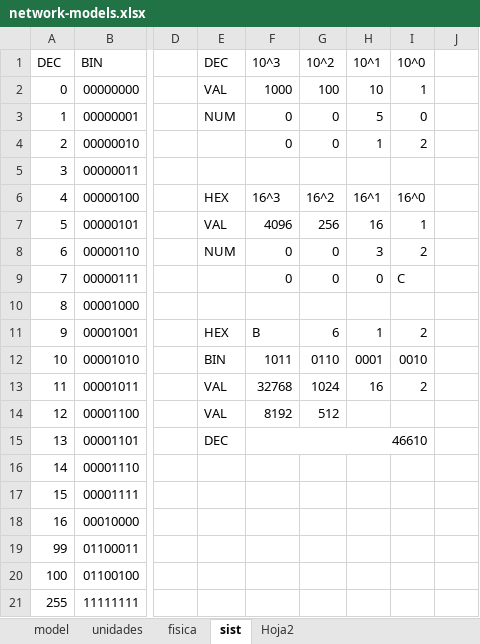
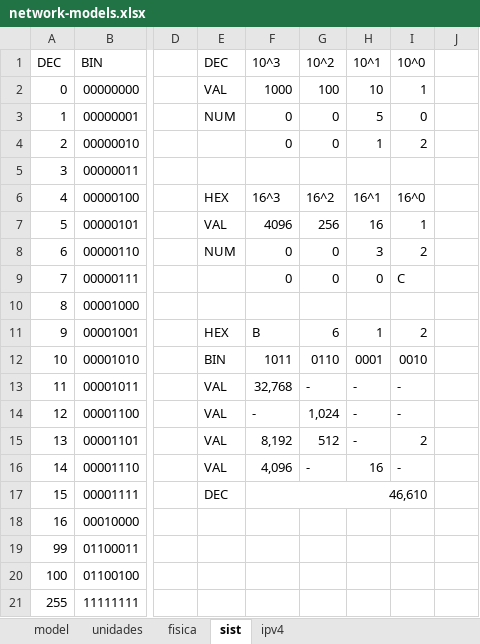
Before and after one commit to C215714N/EducacionIT, an Excel workbook: docs/network-models.xlsx, sheet sist, drawn as a sheet; only a part is shown, gaps mark what is left out; values as stored, in another font and other column widths than the file's, no cell formats; table styles not drawn; the diff names each change by its address in the sheet, - before the commit and + after, or states it on an @@ line.

```diff
--- a/docs/network-models.xlsx (sheet sist)
+++ b/docs/network-models.xlsx (sheet sist)
-sheet tab: Hoja2
+sheet tab: ipv4
-F13 (10^3): 32768
+F13 (10^3): 32,768
-G13 (10^2): 1024
+G13 (10^2): -
-H13 (10^1): 16
+H13 (10^1): -
-I13 (10^0): 2
+I13 (10^0): -
-F14 (10^3): 8192
+F14 (10^3): -
-G14 (10^2): 512
+G14 (10^2): 1,024
-H14:H15 (10^1): (empty)
+H14:H15 (10^1): -
-I14 (10^0): (empty)
+I14 (10^0): -
-E15 (DEC): DEC
+E15 (DEC): VAL
-F15 (10^3): 46610
+F15 (10^3): 8,192
-F15:I15 merged
-G15 (10^2): (empty)
+G15 (10^2): 512
-I15 (10^0): (empty)
+I15 (10^0): 2
-E16 (DEC): (empty)
+E16 (DEC): VAL
-F16 (10^3): (empty)
+F16 (10^3): 4,096
-G16 (10^2): (empty)
+G16 (10^2): -
-H16 (10^1): (empty)
+H16 (10^1): 16
-I16 (10^0): (empty)
+I16 (10^0): -
-E17 (DEC): (empty)
+E17 (DEC): DEC
-F17 (10^3): (empty)
+F17 (10^3): 46,610
+F17:I17 merged
```
Also changed, not shown: cell formats, 1 other file.
